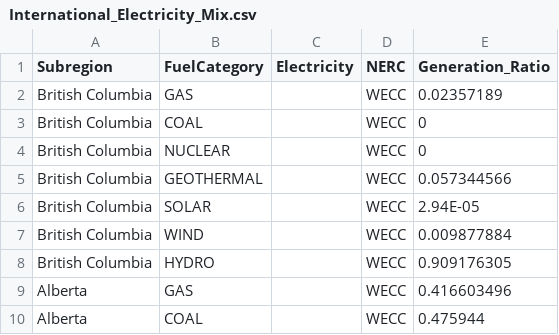
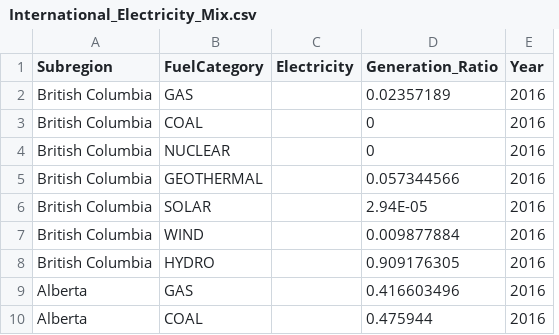
Before and after one commit to USEPA/ElectricityLCI, a CSV file: electricitylci/data/International_Electricity_Mix.csv, drawn as a sheet; only a part is shown; removed rows and columns are numbered as before the commit, all else as after; the diff names each change by its address in the sheet, - before the commit and + after, or states it on an @@ line.

Commit message:
Update International_mix.csv
Removing NERC region column. Adding Year - 2016

```diff
--- a/electricitylci/data/International_Electricity_Mix.csv
+++ b/electricitylci/data/International_Electricity_Mix.csv
-column D (NERC), rows 2-10: all WECC
+column E (Year), rows 2-10: all 2016
```
